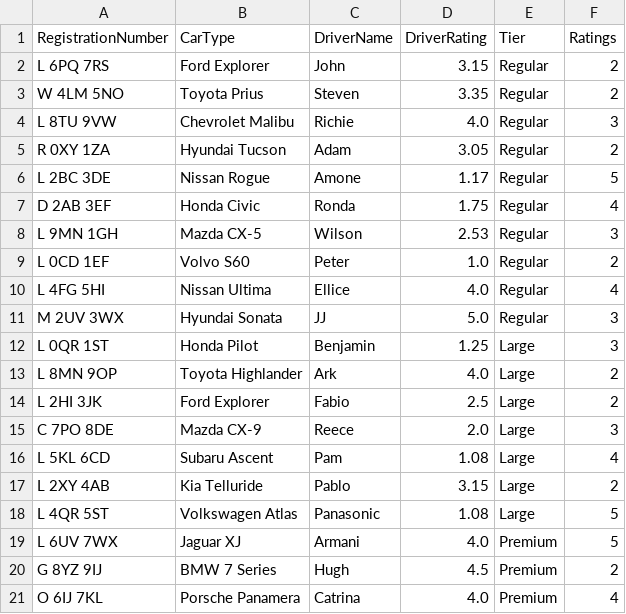
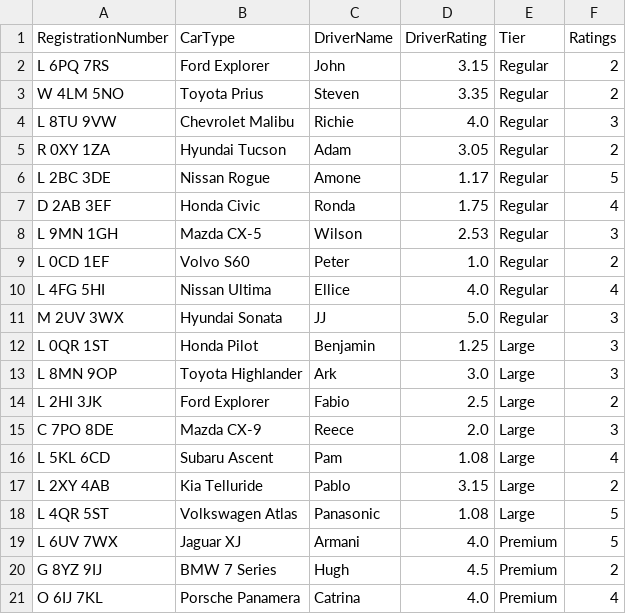
Before and after one commit to ElliceNels/TouchPoint, a CSV file: TouchPointLtd/target/classes/Taxidrivers.csv, drawn as a sheet.

```diff
--- a/TouchPointLtd/target/classes/Taxidrivers.csv
+++ b/TouchPointLtd/target/classes/Taxidrivers.csv
@@ -12,3 +12,3 @@ M 2UV 3WX,Hyundai Sonata,JJ,5.0,Regular,3
 L 0QR 1ST,Honda Pilot,Benjamin,1.25,Large,3
-L 8MN 9OP,Toyota Highlander,Ark,4.0,Large,2
+L 8MN 9OP,Toyota Highlander,Ark,3.0,Large,3
 L 2HI 3JK,Ford Explorer,Fabio,2.5,Large,2
```
Also changed, not shown: 6 other files.
